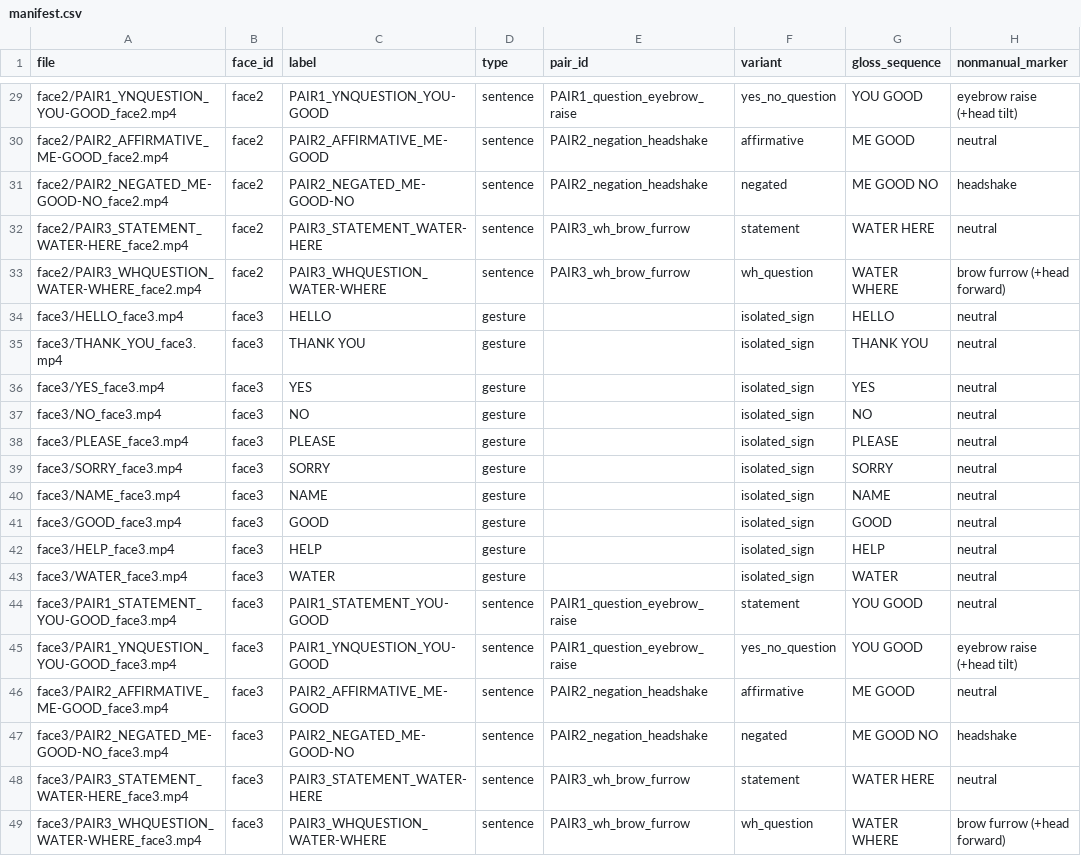
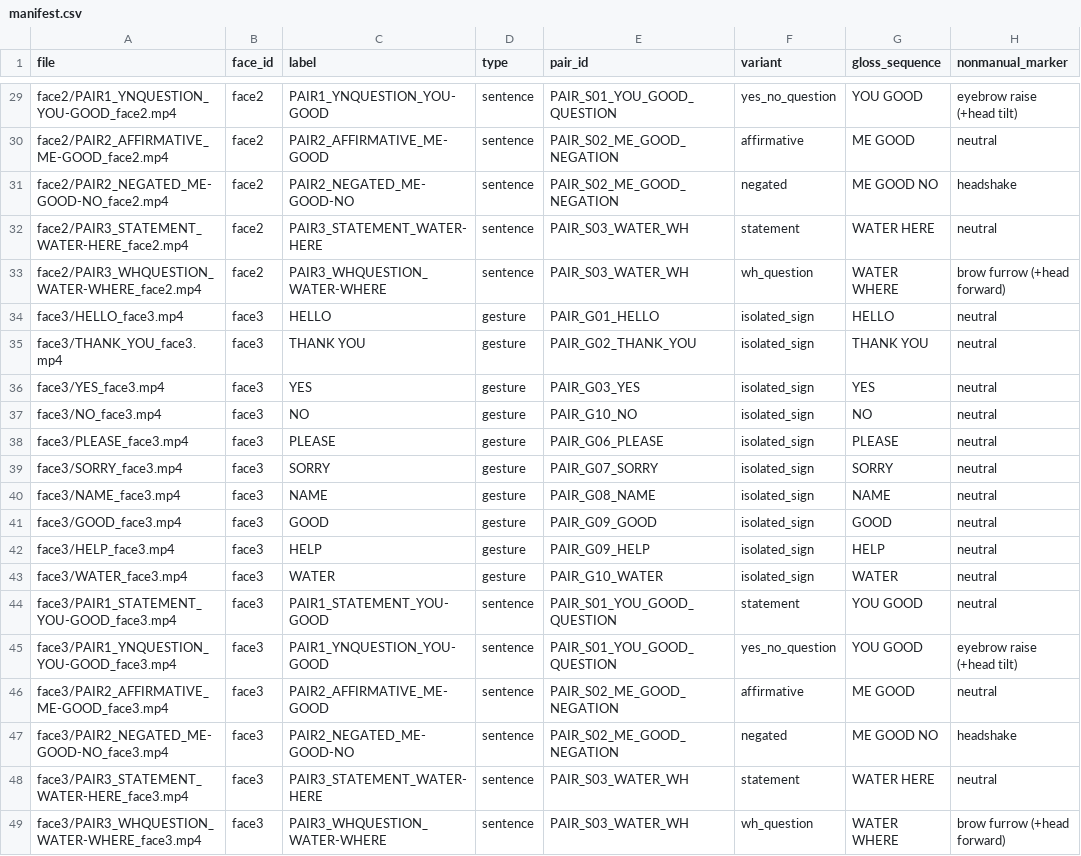
Before and after one commit to nehajha2804/isl, a CSV file: data/raw/isl_dummy_dataset/manifest.csv, drawn as a sheet; only a part is shown, gaps mark what is left out; the diff covers the shown part only; the diff names each change by its address in the sheet, - before the commit and + after, or states it on an @@ line.

```diff
--- a/data/raw/isl_dummy_dataset/manifest.csv
+++ b/data/raw/isl_dummy_dataset/manifest.csv
-E29 (pair_id): PAIR1_question_eyebrow_raise
+E29 (pair_id): PAIR_S01_YOU_GOOD_QUESTION
-E30:E31 (pair_id): PAIR2_negation_headshake
+E30:E31 (pair_id): PAIR_S02_ME_GOOD_NEGATION
-E32:E33 (pair_id): PAIR3_wh_brow_furrow
+E32:E33 (pair_id): PAIR_S03_WATER_WH
-E34 (pair_id): (empty)
+E34 (pair_id): PAIR_G01_HELLO
-E35 (pair_id): (empty)
+E35 (pair_id): PAIR_G02_THANK_YOU
-E36 (pair_id): (empty)
+E36 (pair_id): PAIR_G03_YES
-E37 (pair_id): (empty)
+E37 (pair_id): PAIR_G10_NO
-E38 (pair_id): (empty)
+E38 (pair_id): PAIR_G06_PLEASE
-E39 (pair_id): (empty)
+E39 (pair_id): PAIR_G07_SORRY
-E40 (pair_id): (empty)
+E40 (pair_id): PAIR_G08_NAME
-E41 (pair_id): (empty)
+E41 (pair_id): PAIR_G09_GOOD
-E42 (pair_id): (empty)
+E42 (pair_id): PAIR_G09_HELP
-E43 (pair_id): (empty)
+E43 (pair_id): PAIR_G10_WATER
-E44:E45 (pair_id): PAIR1_question_eyebrow_raise
+E44:E45 (pair_id): PAIR_S01_YOU_GOOD_QUESTION
-E46:E47 (pair_id): PAIR2_negation_headshake
+E46:E47 (pair_id): PAIR_S02_ME_GOOD_NEGATION
-E48:E49 (pair_id): PAIR3_wh_brow_furrow
+E48:E49 (pair_id): PAIR_S03_WATER_WH
```
Also changed, not shown: 27 edited cells elsewhere in this file.
